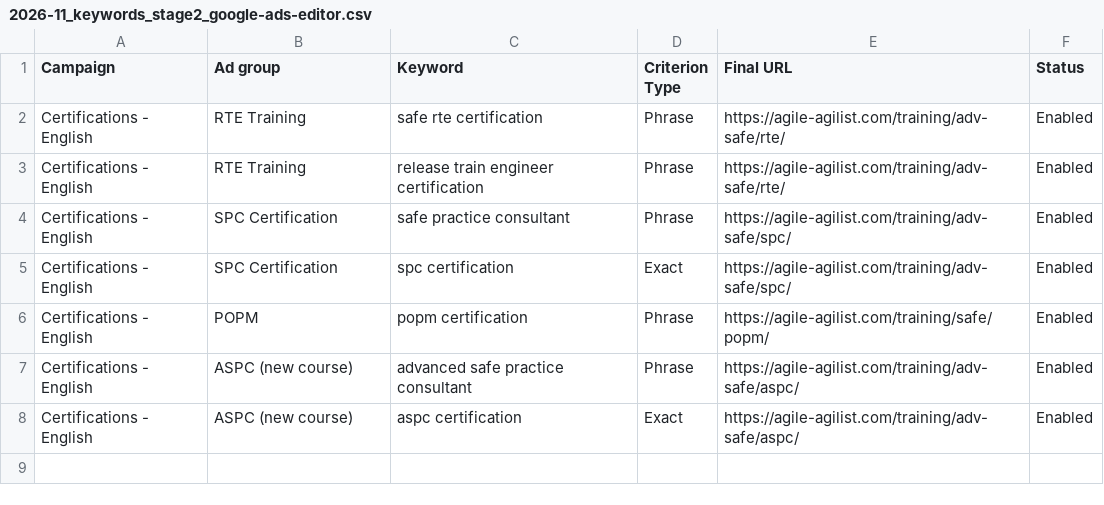
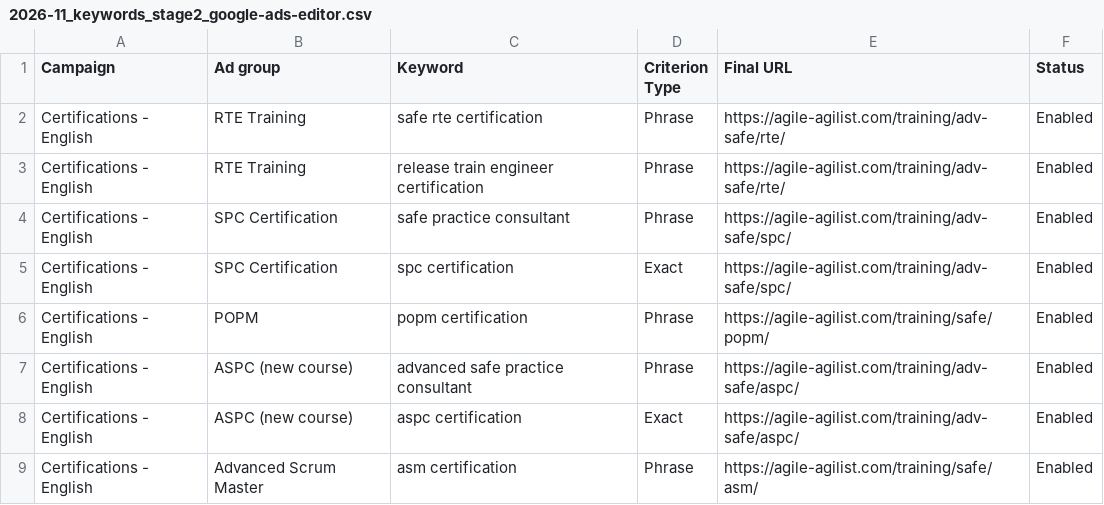
Before and after one commit to mlbwhf/test, a CSV file: ads-agent/proposals/2026-11_keywords_stage2_google-ads-editor.csv, drawn as a sheet.

```diff
--- a/ads-agent/proposals/2026-11_keywords_stage2_google-ads-editor.csv
+++ b/ads-agent/proposals/2026-11_keywords_stage2_google-ads-editor.csv
@@ -8 +8,2 @@ Certifications - English,ASPC (new course),advanced safe practice consultant,Phr
 Certifications - English,ASPC (new course),aspc certification,Exact,https://agile-agilist.com/training/adv-safe/aspc/,Enabled
+Certifications - English,Advanced Scrum Master,asm certification,Phrase,https://agile-agilist.com/training/safe/asm/,Enabled
```
Also changed, not shown: ads-agent/proposals/2026-11_keywords_stage3_google-ads-editor.csv, 8 other files.
